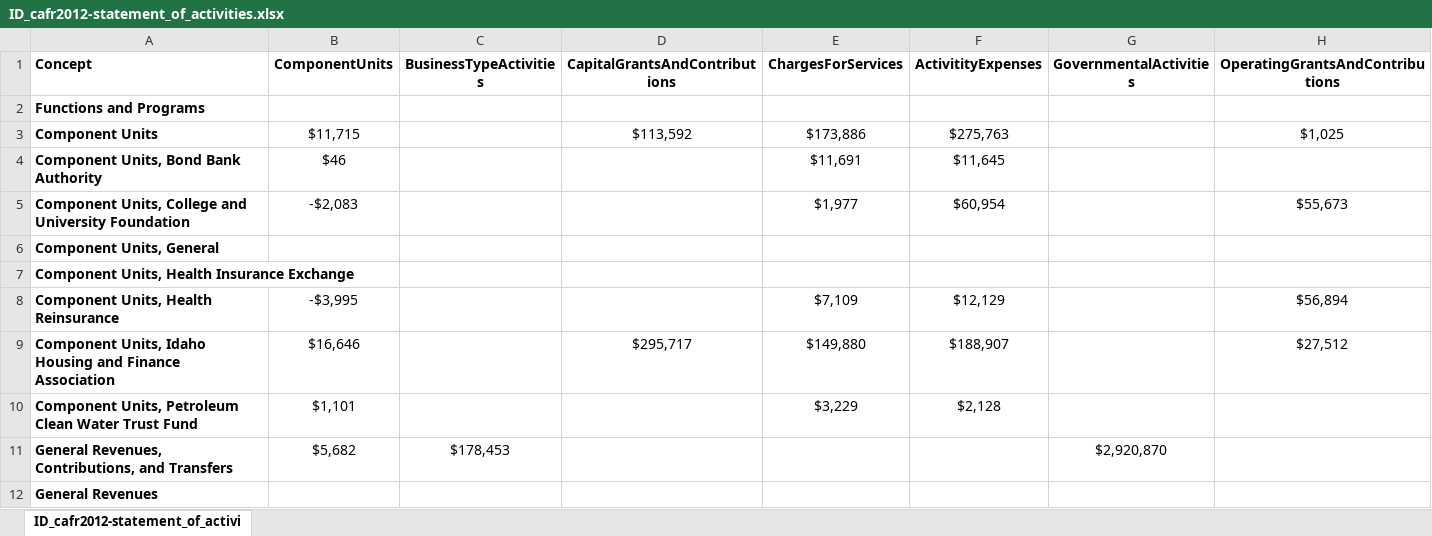
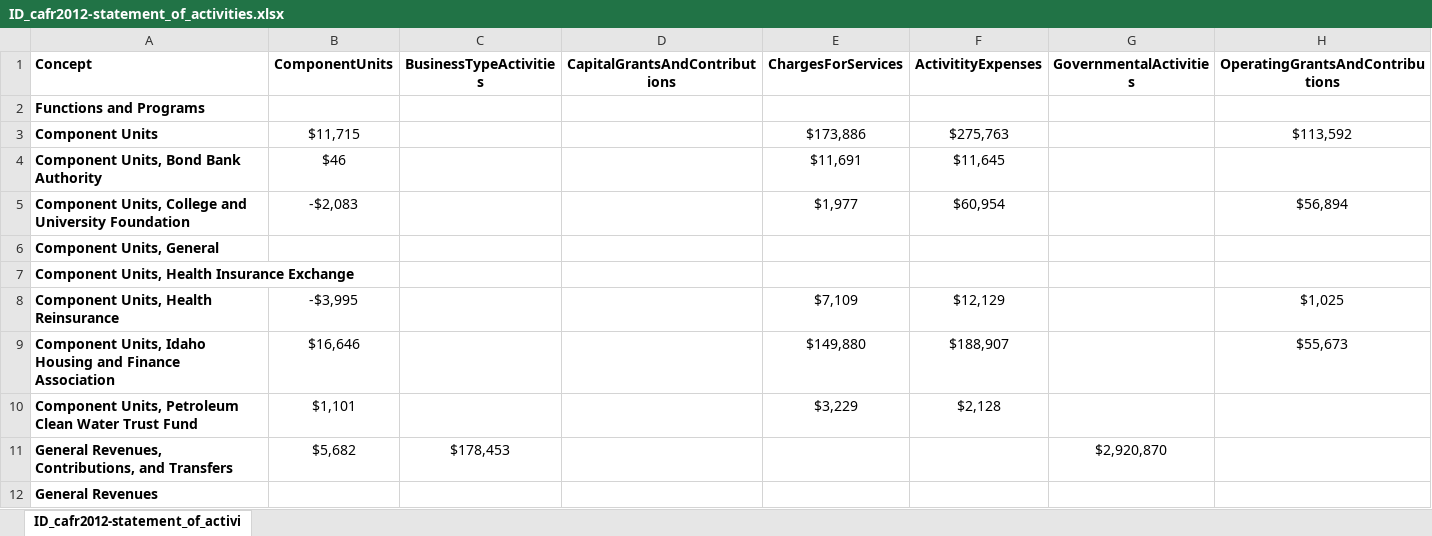
Before and after one commit to OpenTechStrategies/cafr-parsing, an Excel workbook: example-output/xslx/ID_cafr2012-statement_of_activities.xlsx, sheet ID_cafr2012-statement_of_activi, drawn as a sheet; only a part is shown; values as stored, in another font and other column widths than the file's, no borders; conditional formats not drawn; the diff covers the shown part only; the diff names each change by its address in the sheet, - before the commit and + after, or states it on an @@ line.

```diff
--- a/example-output/xslx/ID_cafr2012-statement_of_activities.xlsx (sheet ID_cafr2012-statement_of_activi)
+++ b/example-output/xslx/ID_cafr2012-statement_of_activities.xlsx (sheet ID_cafr2012-statement_of_activi)
-D3 (CapitalGrantsAndContributions): $113,592
+D3 (CapitalGrantsAndContributions): (empty)
-H3 (OperatingGrantsAndContributions): $1,025
+H3 (OperatingGrantsAndContributions): $113,592
-H5 (OperatingGrantsAndContributions): $55,673
+H5 (OperatingGrantsAndContributions): $56,894
-H8 (OperatingGrantsAndContributions): $56,894
+H8 (OperatingGrantsAndContributions): $1,025
-D9 (CapitalGrantsAndContributions): $295,717
+D9 (CapitalGrantsAndContributions): (empty)
-H9 (OperatingGrantsAndContributions): $27,512
+H9 (OperatingGrantsAndContributions): $55,673
```
Also changed, not shown: 21 edited cells elsewhere in this sheet, example-output/xslx/ID_cafr2010-statement_of_activities.xlsx, example-output/xslx/ID_cafr2011-statement_of_activities.xlsx, 2 other files.
